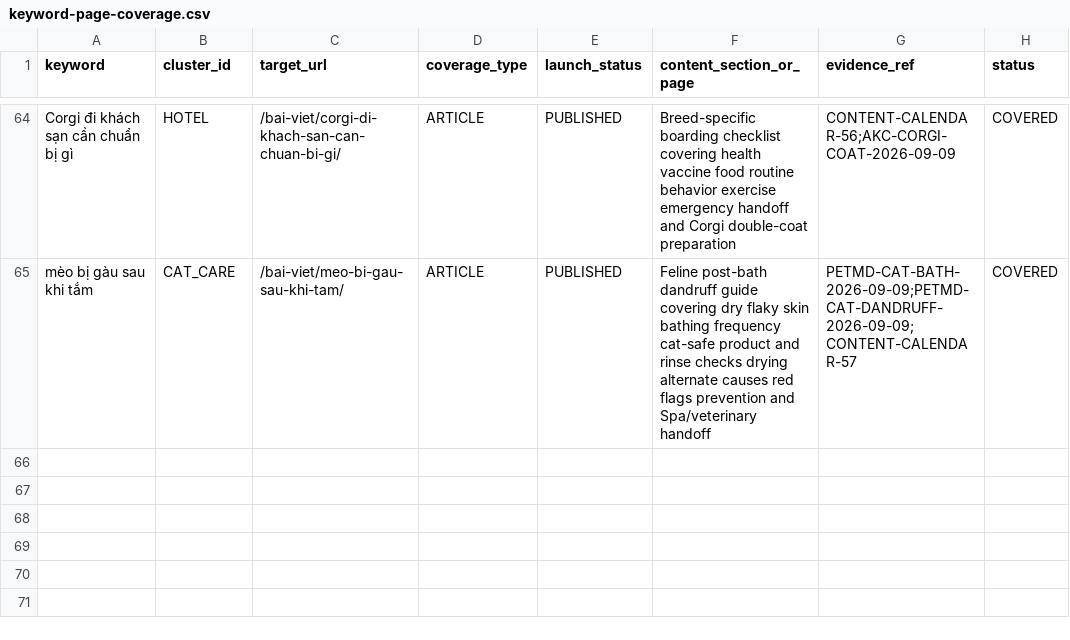
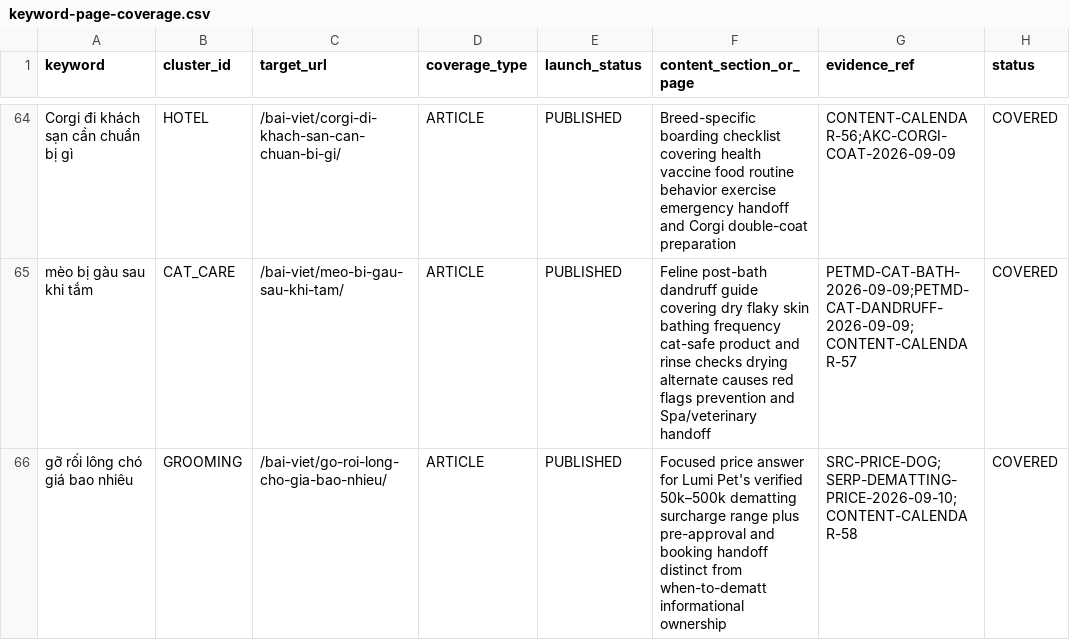
Before and after one commit to capquangfptminhlh/mimi, a CSV file: .website-os/evidence/keyword-page-coverage.csv, drawn as a sheet; only a part is shown, gaps mark what is left out.

Commit message:
seo: cover dematting price query

```diff
--- a/.website-os/evidence/keyword-page-coverage.csv
+++ b/.website-os/evidence/keyword-page-coverage.csv
@@ -65 +65,2 @@ Corgi đi khách sạn cần chuẩn bị gì,HOTEL,/bai-viet/corgi-di-khach-san
 mèo bị gàu sau khi tắm,CAT_CARE,/bai-viet/meo-bi-gau-sau-khi-tam/,ARTICLE,PUBLISHED,Feline post-bath dandruff guide covering dry flaky skin bathing frequency cat-safe product and rinse checks drying alternate causes red flags prevention and Spa/veterinary handoff,PETMD-CAT-BATH-2026-09-09;PETMD-CAT-DANDRUFF-2026-09-09;CONTENT-CALENDAR-57,COVERED
+gỡ rối lông chó giá bao nhiêu,GROOMING,/bai-viet/go-roi-long-cho-gia-bao-nhieu/,ARTICLE,PUBLISHED,Focused price answer for Lumi Pet's verified 50k–500k dematting surcharge range plus pre-approval and booking handoff distinct from when-to-dematt informational ownership,SRC-PRICE-DOG;SERP-DEMATTING-PRICE-2026-09-10;CONTENT-CALENDAR-58,COVERED
```
